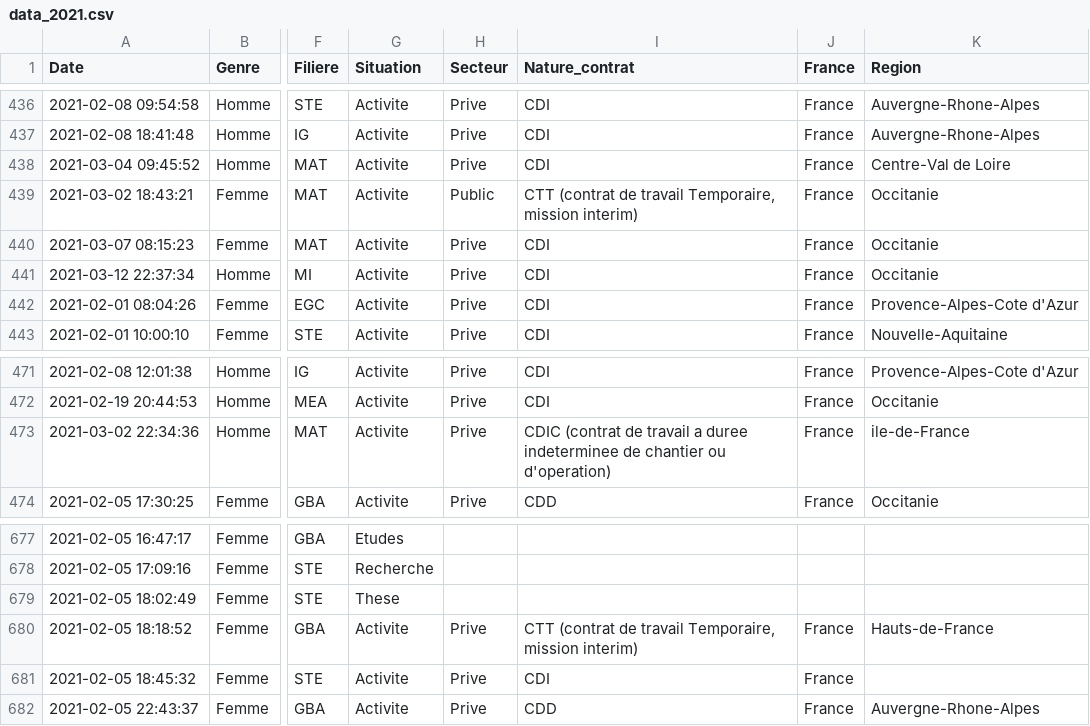
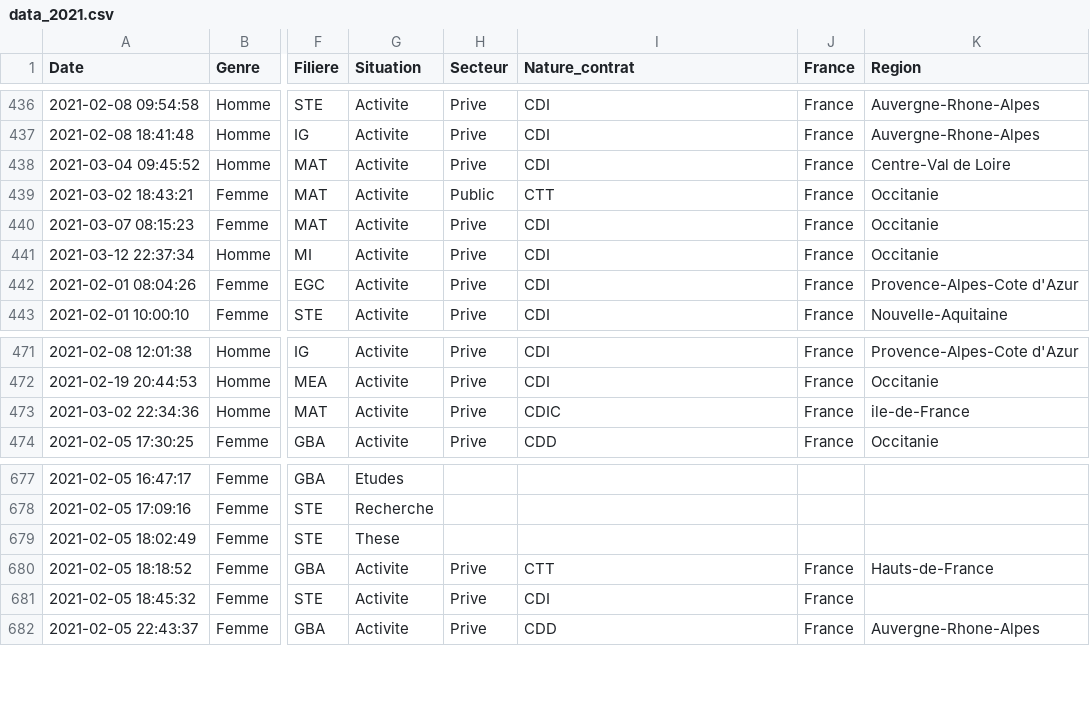
Before and after one commit to nicolas-goyon/ProjetDataScience, a CSV file: data/data_2021.csv, drawn as a sheet; only a part is shown, gaps mark what is left out; the diff covers the shown part only; the diff names each change by its address in the sheet, - before the commit and + after, or states it on an @@ line.

```diff
--- a/data/data_2021.csv
+++ b/data/data_2021.csv
-I439 (Nature_contrat): CTT (contrat de travail Temporaire, mission interim)
+I439 (Nature_contrat): CTT
-I473 (Nature_contrat): CDIC (contrat de travail a duree indeterminee de chantier ou d'operation)
+I473 (Nature_contrat): CDIC
-I680 (Nature_contrat): CTT (contrat de travail Temporaire, mission interim)
+I680 (Nature_contrat): CTT
```
Also changed, not shown: 11 edited cells elsewhere in this file, data/data_2022.csv, data/data_2023.csv, 2 other files.
